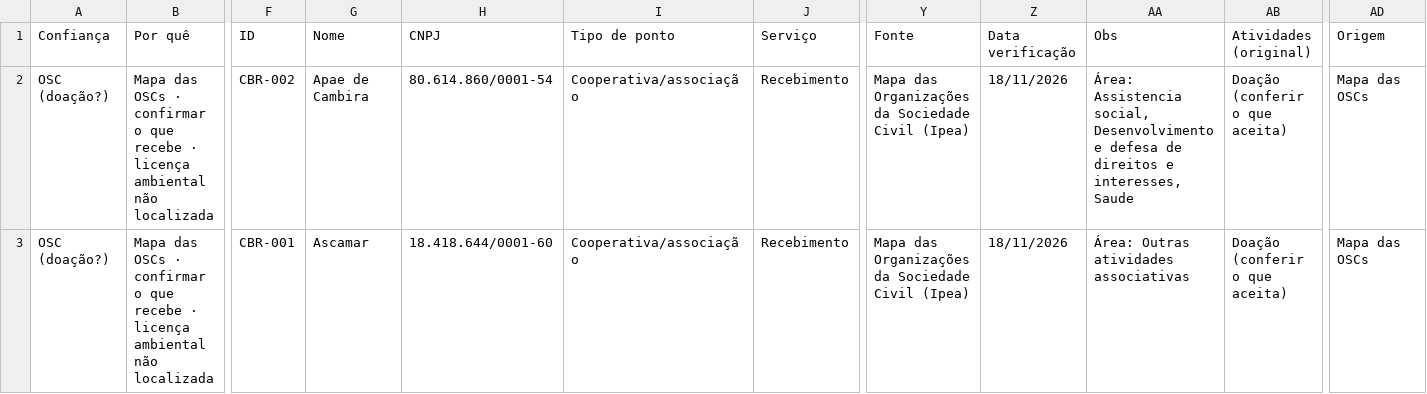
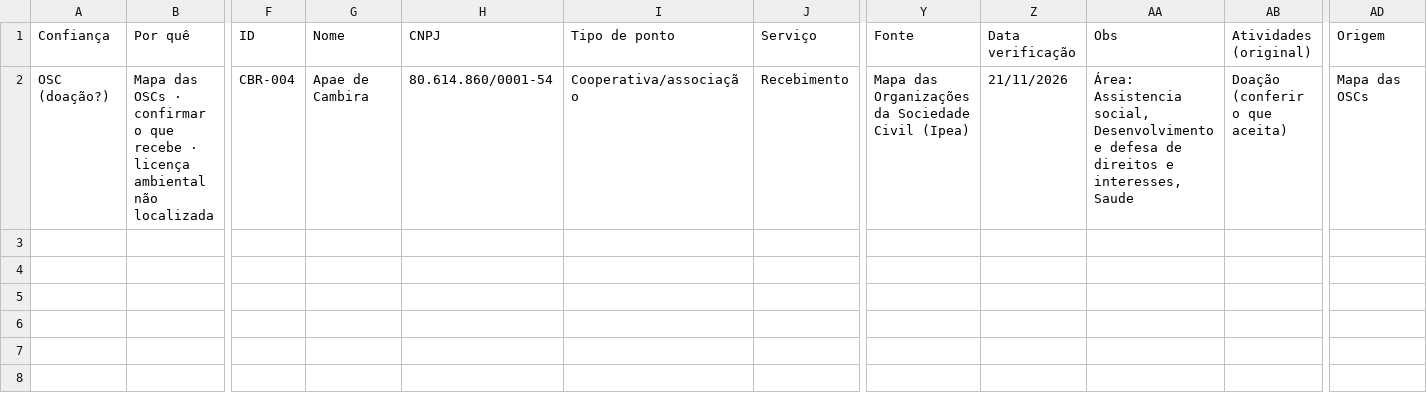
Before and after one commit to JenniferWaldhelm/desvia, a CSV file: coleta/cambira-localizadores-revisao.csv, drawn as a sheet; only a part is shown, gaps mark what is left out; rows hold the shown columns only; the diff names each change by its address in the sheet, - before the commit and + after, or states it on an @@ line.

```diff
--- a/coleta/cambira-localizadores-revisao.csv
+++ b/coleta/cambira-localizadores-revisao.csv
-F2 (ID): CBR-002
+F2 (ID): CBR-004
-Z2 (Data verificação): 18/11/2026
+Z2 (Data verificação): 21/11/2026
-row 3: OSC (doação?) | Mapa das OSCs · confirmar o que recebe · licença ambiental não localizada | CBR-001 | Ascamar | 18.418.644/0001-60 | Cooperativa/associação | Recebimento | Mapa das Organizações da Sociedade Civil (Ipea) | 18/11/2026 | Área: Outras atividades associativas | Doação (conferir o que aceita) | Mapa das OSCs
```
Also changed, not shown: coleta/apucarana-localizadores-revisao.csv, coleta/arapongas-localizadores-revisao.csv, 13 other files.
